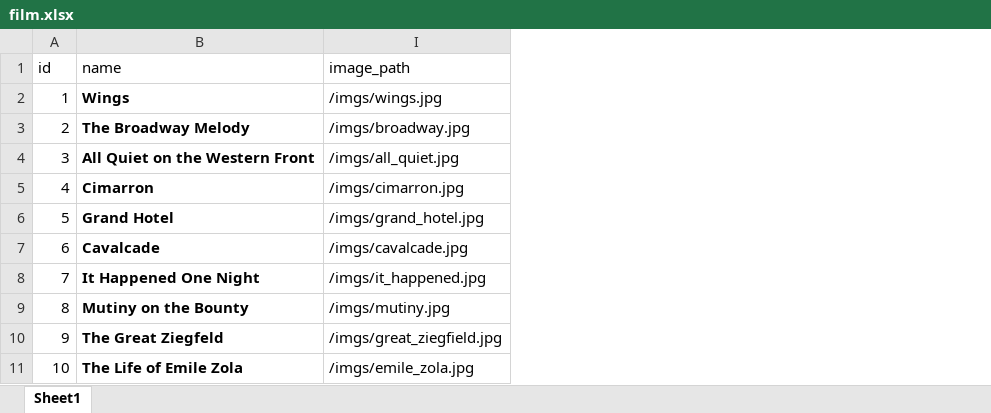
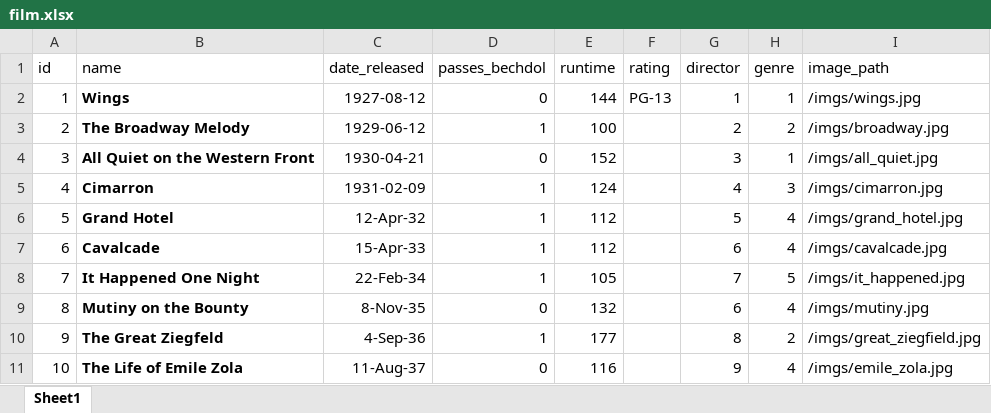
Before and after one commit to natalieduerr/cinefile, an Excel workbook: data spreadsheets/film.xlsx, sheet Sheet1, drawn as a sheet; only a part is shown; values as stored, in another font and other column widths than the file's, no borders; the diff names each change by its address in the sheet, - before the commit and + after, or states it on an @@ line.

```diff
--- a/data spreadsheets/film.xlsx (sheet Sheet1)
+++ b/data spreadsheets/film.xlsx (sheet Sheet1)
@@ column C (date_released) unhidden, rows 2-11: 1927-08-12 | 1929-06-12 | 1930-04-21 | 1931-02-09 | 12-Apr-32 | 15-Apr-33 | 22-Feb-34 | 8-Nov-35 | 4-Sep-36 | 11-Aug-37 @@
@@ column D (passes_bechdol) unhidden, rows 2-11: 0 | 1 | 0 | 1 | 1 | 1 | 1 | 0 | 1 | 0 @@
@@ column E (runtime) unhidden, rows 2-11: 144 | 100 | 152 | 124 | 112 | 112 | 105 | 132 | 177 | 116 @@
@@ column F (rating) unhidden, row 2: PG-13 @@
@@ column G (director) unhidden, rows 2-11: 1 | 2 | 3 | 4 | 5 | 6 | 7 | 6 | 8 | 9 @@
@@ column H (genre) unhidden, rows 2-11: 1 | 2 | 1 | 3 | 4 | 4 | 5 | 4 | 2 | 4 @@
```
Also changed, not shown: 10 other files.
